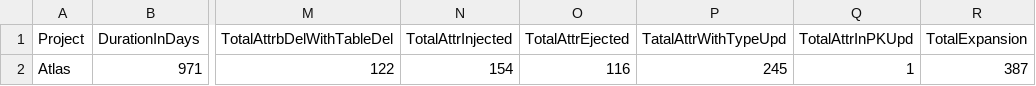
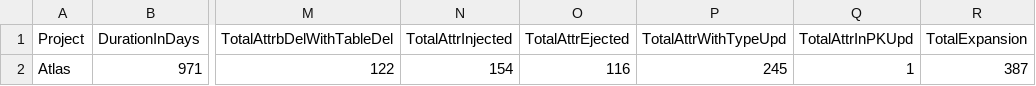
Before and after one commit to DAINTINESS-Group/HeraclitusFire, a TSV file: resources/Atlas/resultsOfPatternTests/Atlas_SchemaLevelInfo.tsv, drawn as a sheet; only a part is shown, gaps mark what is left out; the diff names each change by its address in the sheet, - before the commit and + after, or states it on an @@ line.

Commit message:
Updates to schema figures generation

```diff
--- a/resources/Atlas/resultsOfPatternTests/Atlas_SchemaLevelInfo.tsv
+++ b/resources/Atlas/resultsOfPatternTests/Atlas_SchemaLevelInfo.tsv
-P1: TatalAttrWithTypeUpd
+P1: TotalAttrWithTypeUpd
```
Also changed, not shown: resources/Egee/resultsOfPatternTests/Egee_SchemaLevelInfo.tsv, 11 other files.
